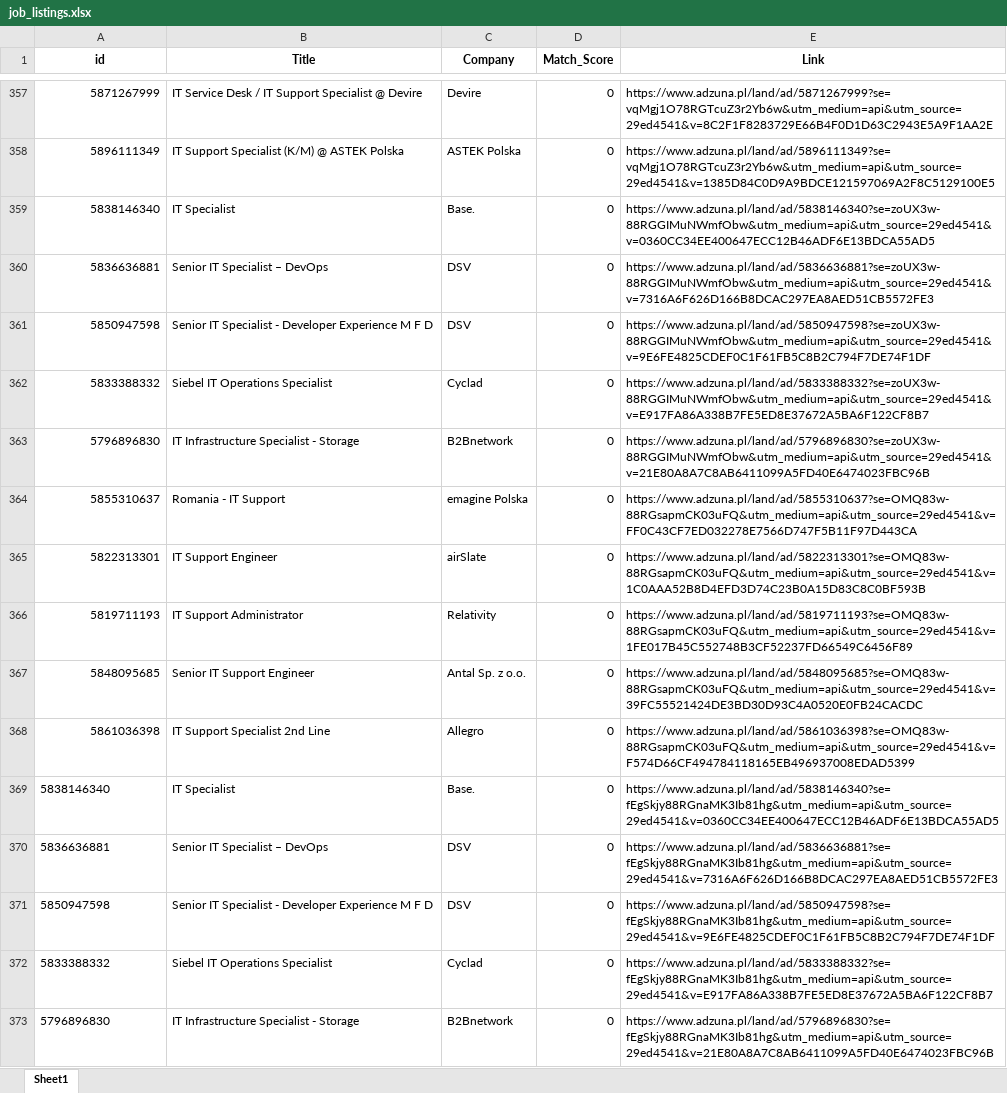
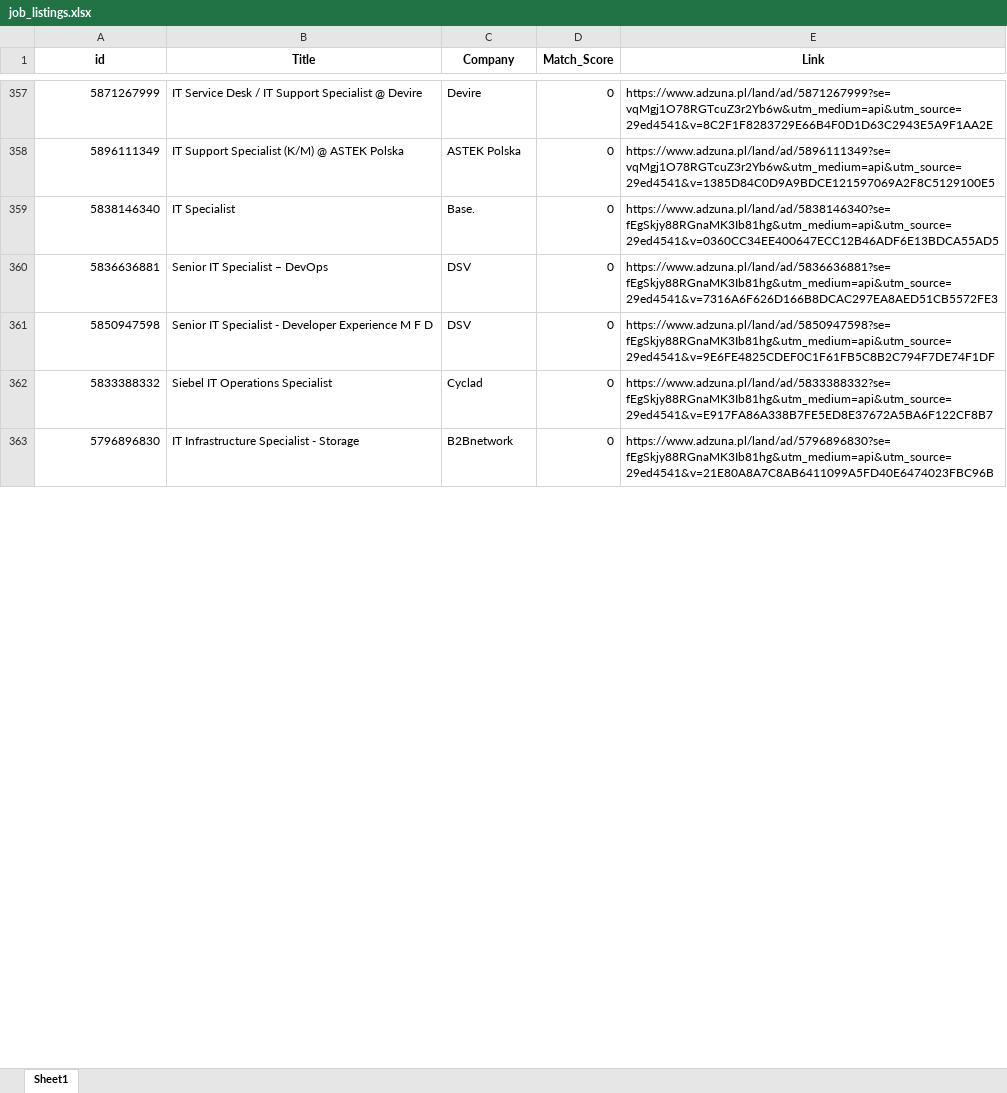
Before and after one commit to Byadiso/HireMeD, an Excel workbook: job_listings.xlsx, sheet Sheet1, drawn as a sheet; only a part is shown, gaps mark what is left out; values as stored, in another font and other column widths than the file's, no borders; removed rows and columns are numbered as before the commit, all else as after; the diff covers the shown part only; the diff names each change by its address in the sheet, - before the commit and + after, or states it on an @@ line.

```diff
--- a/job_listings.xlsx (sheet Sheet1)
+++ b/job_listings.xlsx (sheet Sheet1)
-row 359: 5838146340 | IT Specialist | Base. | 0 | https://www.adzuna.pl/land/ad/5838146340?se=zoUX3w-88RGGIMuNWmfObw&utm_medium=api&utm_source=29ed4541&v=0360CC34EE400647ECC12B46ADF6E13BDCA55AD5
-row 360: 5836636881 | Senior IT Specialist – DevOps | DSV | 0 | https://www.adzuna.pl/land/ad/5836636881?se=zoUX3w-88RGGIMuNWmfObw&utm_medium=api&utm_source=29ed4541&v=7316A6F626D166B8DCAC297EA8AED51CB5572FE3
-row 361: 5850947598 | Senior IT Specialist - Developer Experience M F D | DSV | 0 | https://www.adzuna.pl/land/ad/5850947598?se=zoUX3w-88RGGIMuNWmfObw&utm_medium=api&utm_source=29ed4541&v=9E6FE4825CDEF0C1F61FB5C8B2C794F7DE74F1DF
-row 362: 5833388332 | Siebel IT Operations Specialist | Cyclad | 0 | https://www.adzuna.pl/land/ad/5833388332?se=zoUX3w-88RGGIMuNWmfObw&utm_medium=api&utm_source=29ed4541&v=E917FA86A338B7FE5ED8E37672A5BA6F122CF8B7
-row 363: 5796896830 | IT Infrastructure Specialist - Storage | B2Bnetwork | 0 | https://www.adzuna.pl/land/ad/5796896830?se=zoUX3w-88RGGIMuNWmfObw&utm_medium=api&utm_source=29ed4541&v=21E80A8A7C8AB6411099A5FD40E6474023FBC96B
-row 364: 5855310637 | Romania - IT Support | emagine Polska | 0 | https://www.adzuna.pl/land/ad/5855310637?se=OMQ83w-88RGsapmCK03uFQ&utm_medium=api&utm_source=29ed4541&v=FF0C43CF7ED032278E7566D747F5B11F97D443CA
-row 365: 5822313301 | IT Support Engineer | airSlate | 0 | https://www.adzuna.pl/land/ad/5822313301?se=OMQ83w-88RGsapmCK03uFQ&utm_medium=api&utm_source=29ed4541&v=1C0AAA52B8D4EFD3D74C23B0A15D83C8C0BF593B
-row 366: 5819711193 | IT Support Administrator | Relativity | 0 | https://www.adzuna.pl/land/ad/5819711193?se=OMQ83w-88RGsapmCK03uFQ&utm_medium=api&utm_source=29ed4541&v=1FE017B45C552748B3CF52237FD66549C6456F89
-row 367: 5848095685 | Senior IT Support Engineer | Antal Sp. z o.o. | 0 | https://www.adzuna.pl/land/ad/5848095685?se=OMQ83w-88RGsapmCK03uFQ&utm_medium=api&utm_source=29ed4541&v=39FC55521424DE3BD30D93C4A0520E0FB24CACDC
-row 368: 5861036398 | IT Support Specialist 2nd Line | Allegro | 0 | https://www.adzuna.pl/land/ad/5861036398?se=OMQ83w-88RGsapmCK03uFQ&utm_medium=api&utm_source=29ed4541&v=F574D66CF494784118165EB496937008EDAD5399
-A359:A363 alignment: left
+A359:A363 alignment: right
```
Also changed, not shown: 10 added rows and cell formats elsewhere in this sheet.
